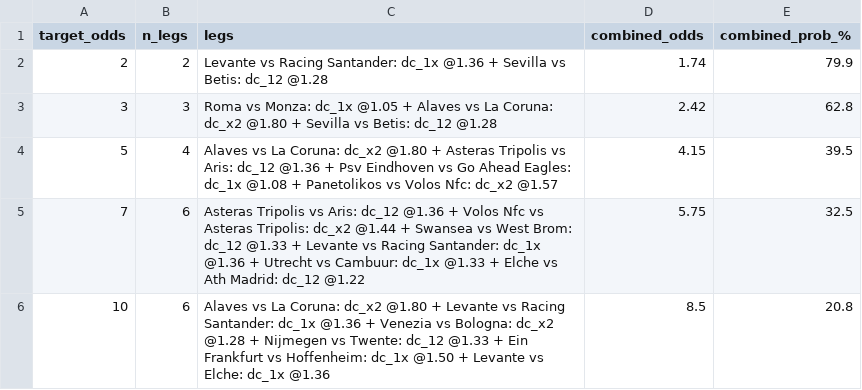
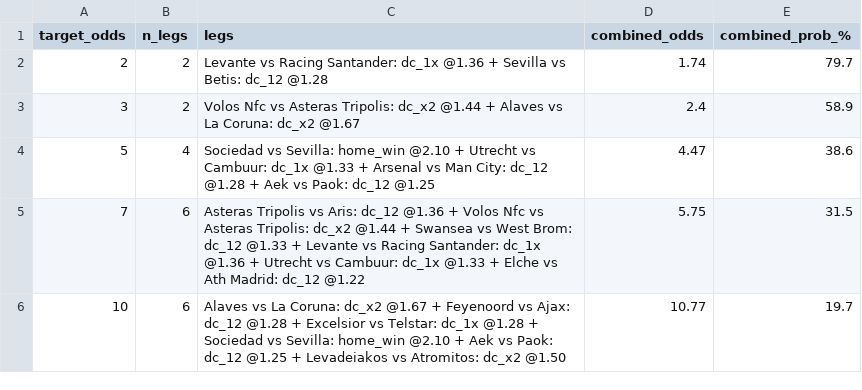
Before and after one commit to tonticha9/Prediction-picks, a CSV file: data/combos.csv, drawn as a sheet.

```diff
--- a/data/combos.csv
+++ b/data/combos.csv
@@ -1,6 +1,6 @@
 target_odds,n_legs,legs,combined_odds,combined_prob_%
-2,2,Levante vs Racing Santander: dc_1x @1.36 + Sevilla vs Betis: dc_12 @1.28,1.74,79.9
-3,3,Roma vs Monza: dc_1x @1.05 + Alaves vs La Coruna: dc_x2 @1.80 + Sevilla vs Betis: dc_12 @1.28,2.42,62.8
-5,4,Alaves vs La Coruna: dc_x2 @1.80 + Asteras Tripolis vs Aris: dc_12 @1.36 + Psv Eindhoven vs Go Ahead Eagles: dc_1x @1.08 + Panetolikos vs Volos Nfc: dc_x2 @1.57,4.15,39.5
-7,6,Asteras Tripolis vs Aris: dc_12 @1.36 + Volos Nfc vs Asteras Tripolis: dc_x2 @1.44 + Swansea vs West Brom: dc_12 @1.33 + Levante vs Racing Santander: dc_1x @1.36 + Utrecht vs Cambuur: dc_1x @1.33 + Elche vs Ath Madrid: dc_12 @1.22,5.75,32.5
-10,6,Alaves vs La Coruna: dc_x2 @1.80 + Levante vs Racing Santander: dc_1x @1.36 + Venezia vs Bologna: dc_x2 @1.28 + Nijmegen vs Twente: dc_12 @1.33 + Ein Frankfurt vs Hoffenheim: dc_1x @1.50 + Levante vs Elche: dc_1x @1.36,8.5,20.8
+2,2,Levante vs Racing Santander: dc_1x @1.36 + Sevilla vs Betis: dc_12 @1.28,1.74,79.7
+3,2,Volos Nfc vs Asteras Tripolis: dc_x2 @1.44 + Alaves vs La Coruna: dc_x2 @1.67,2.4,58.9
+5,4,Sociedad vs Sevilla: home_win @2.10 + Utrecht vs Cambuur: dc_1x @1.33 + Arsenal vs Man City: dc_12 @1.28 + Aek vs Paok: dc_12 @1.25,4.47,38.6
+7,6,Asteras Tripolis vs Aris: dc_12 @1.36 + Volos Nfc vs Asteras Tripolis: dc_x2 @1.44 + Swansea vs West Brom: dc_12 @1.33 + Levante vs Racing Santander: dc_1x @1.36 + Utrecht vs Cambuur: dc_1x @1.33 + Elche vs Ath Madrid: dc_12 @1.22,5.75,31.5
+10,6,Alaves vs La Coruna: dc_x2 @1.67 + Feyenoord vs Ajax: dc_12 @1.28 + Excelsior vs Telstar: dc_1x @1.28 + Sociedad vs Sevilla: home_win @2.10 + Aek vs Paok: dc_12 @1.25 + Levadeiakos vs Atromitos: dc_x2 @1.50,10.77,19.7
```
Also changed, not shown: data/value_bets.csv, shadow/health_log.csv, 4 other files.
